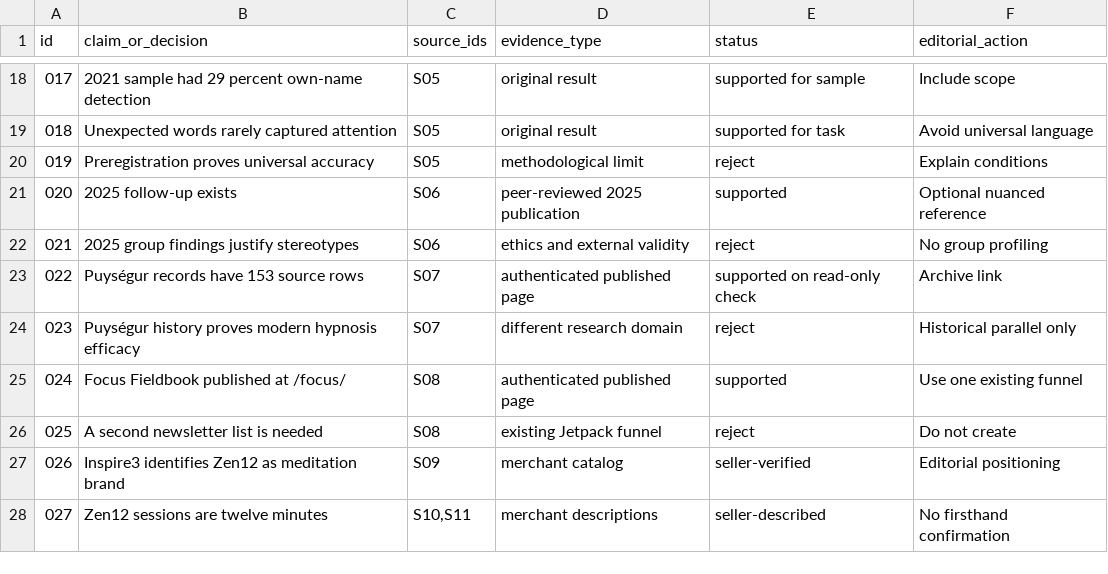
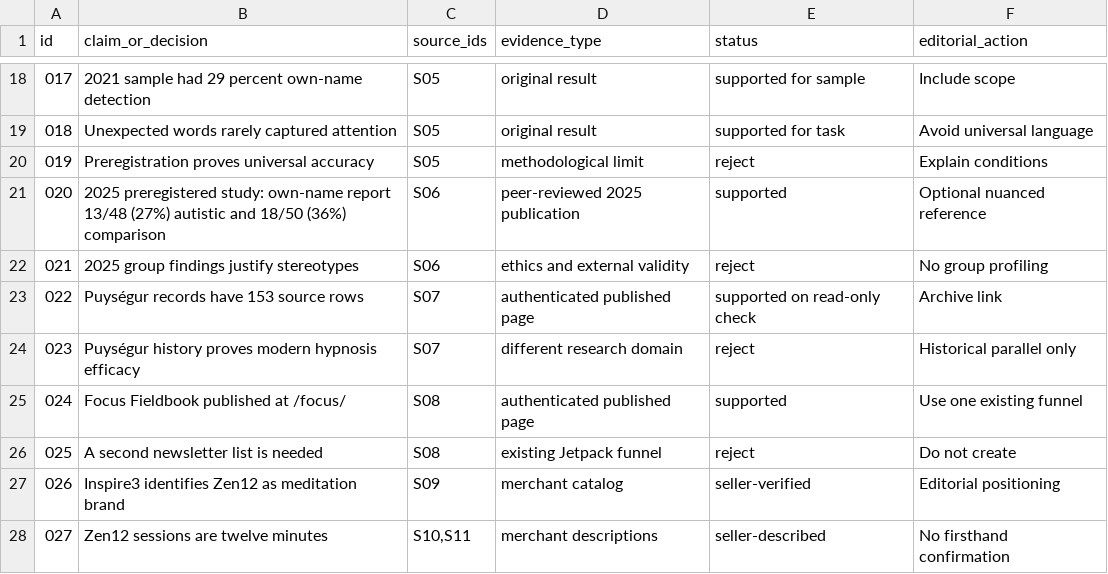
Before and after one commit to finalvestigestudios/final-vestige-site-layer, a CSV file: mind/cocktail-party-zen12-r45/claims-permissions.csv, drawn as a sheet; only a part is shown, gaps mark what is left out.

Commit message:
Mind R45: verify specific September 2025 own-name follow-up evidence in claims-permissions.csv

```diff
--- a/mind/cocktail-party-zen12-r45/claims-permissions.csv
+++ b/mind/cocktail-party-zen12-r45/claims-permissions.csv
@@ -20,3 +20,3 @@ id,claim_or_decision,source_ids,evidence_type,status,editorial_action
 "019","Preregistration proves universal accuracy","S05","methodological limit","reject","Explain conditions"
-"020","2025 follow-up exists","S06","peer-reviewed 2025 publication","supported","Optional nuanced reference"
+"020","2025 preregistered study: own-name report 13/48 (27%) autistic and 18/50 (36%) comparison","S06","peer-reviewed 2025 publication","supported","Optional nuanced reference"
 "021","2025 group findings justify stereotypes","S06","ethics and external validity","reject","No group profiling"
```
